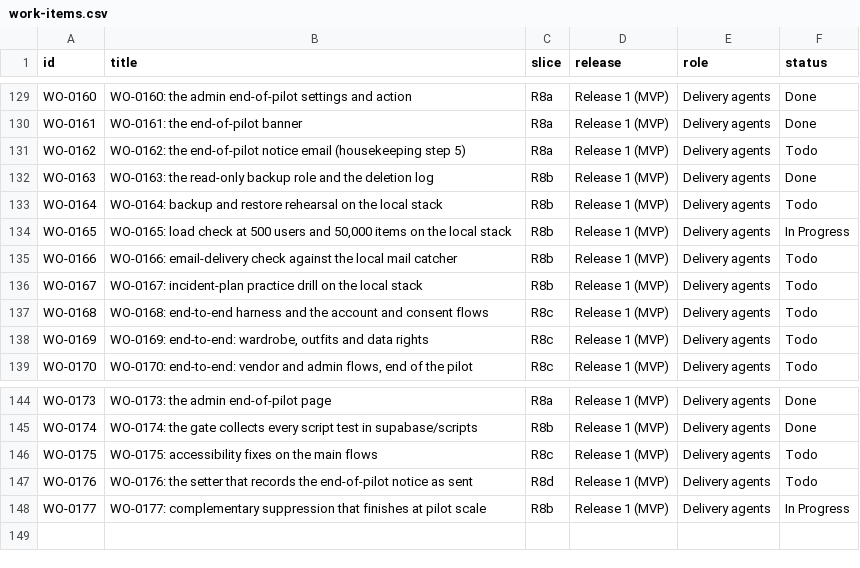
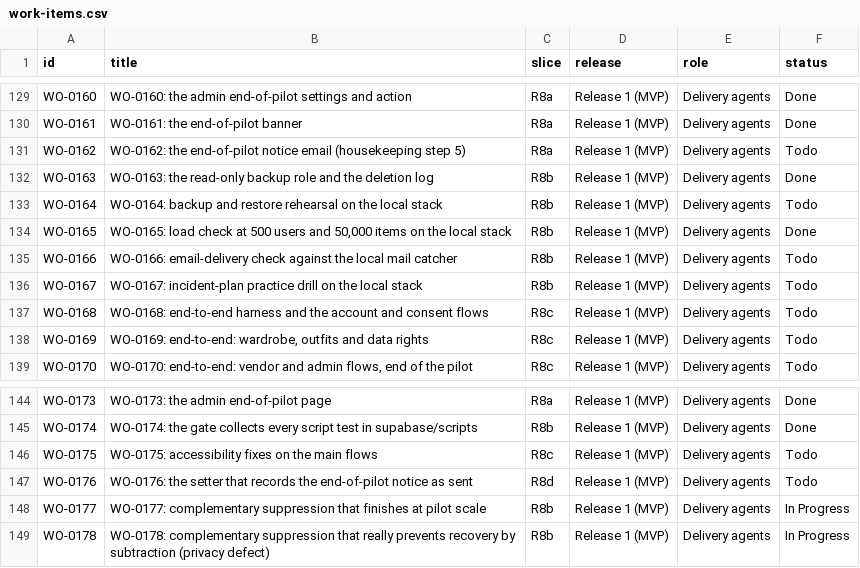
Before and after one commit to ambarishsengupta/sparta, a CSV file: workflow/github/work-items.csv, drawn as a sheet; only a part is shown, gaps mark what is left out.

Commit message:
GitHub items: WO-0165 done, WO-0178 added (privacy defect, in progress); State

```diff
--- a/workflow/github/work-items.csv
+++ b/workflow/github/work-items.csv
@@ -133,3 +133,3 @@ WO-0163,WO-0163: the read-only backup role and the deletion log,R8b,Release 1 (M
 WO-0164,WO-0164: backup and restore rehearsal on the local stack,R8b,Release 1 (MVP),Delivery agents,Todo
-WO-0165,"WO-0165: load check at 500 users and 50,000 items on the local stack",R8b,Release 1 (MVP),Delivery agents,In Progress
+WO-0165,"WO-0165: load check at 500 users and 50,000 items on the local stack",R8b,Release 1 (MVP),Delivery agents,Done
 WO-0166,WO-0166: email-delivery check against the local mail catcher,R8b,Release 1 (MVP),Delivery agents,Todo
@@ -148 +148,2 @@ WO-0176,WO-0176: the setter that records the end-of-pilot notice as sent,R8d,Rel
 WO-0177,WO-0177: complementary suppression that finishes at pilot scale,R8b,Release 1 (MVP),Delivery agents,In Progress
+WO-0178,WO-0178: complementary suppression that really prevents recovery by subtraction (privacy defect),R8b,Release 1 (MVP),Delivery agents,In Progress
```
Also changed, not shown: 1 other file.
